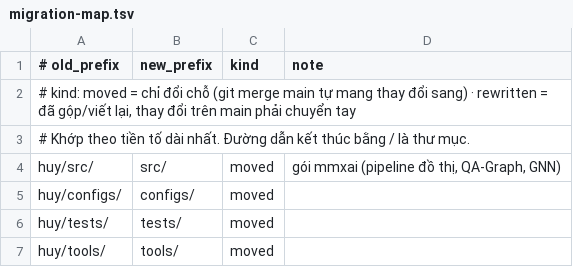
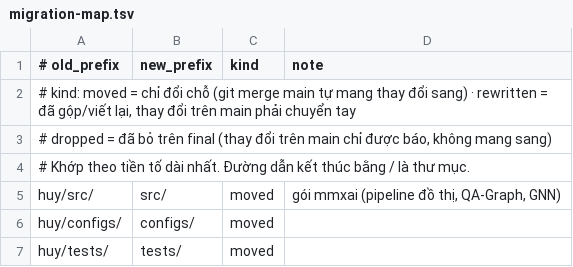
Before and after one commit to Chau-Ngoc-Huy/graphml-project3, a TSV file: docs/migration-map.tsv, drawn as a sheet; only a part is shown; the shorter side is filled out with more unchanged rows; the diff covers the shown part only; the diff names each change by its address in the sheet, - before the commit and + after, or states it on an @@ line.

```diff
--- a/docs/migration-map.tsv
+++ b/docs/migration-map.tsv
+row 3: # dropped = đã bỏ trên final (thay đổi trên main chỉ được báo, không mang sang)
```
Also changed, not shown: 22 edited cells elsewhere in this file, 16 other files.
